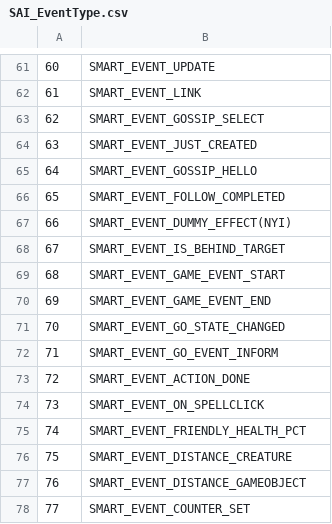
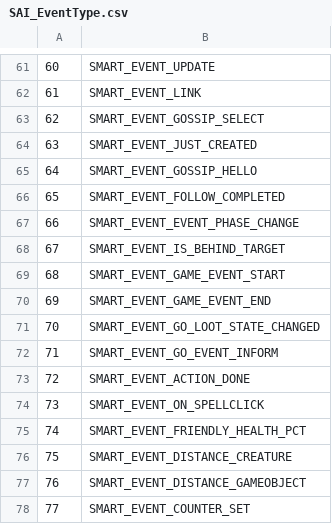
Before and after one commit to Faq/Truice, a CSV file: CSV/SAI_EventType.csv, drawn as a sheet; only a part is shown, gaps mark what is left out.

```diff
--- a/CSV/SAI_EventType.csv
+++ b/CSV/SAI_EventType.csv
@@ -66,3 +66,3 @@
 65;SMART_EVENT_FOLLOW_COMPLETED
-66;SMART_EVENT_DUMMY_EFFECT(NYI)
+66;SMART_EVENT_EVENT_PHASE_CHANGE
 67;SMART_EVENT_IS_BEHIND_TARGET
@@ -70,3 +70,3 @@
 69;SMART_EVENT_GAME_EVENT_END
-70;SMART_EVENT_GO_STATE_CHANGED
+70;SMART_EVENT_GO_LOOT_STATE_CHANGED
 71;SMART_EVENT_GO_EVENT_INFORM
```
Also changed, not shown: CSV/CreatureFlagsExtra.csv, 1 other file.
